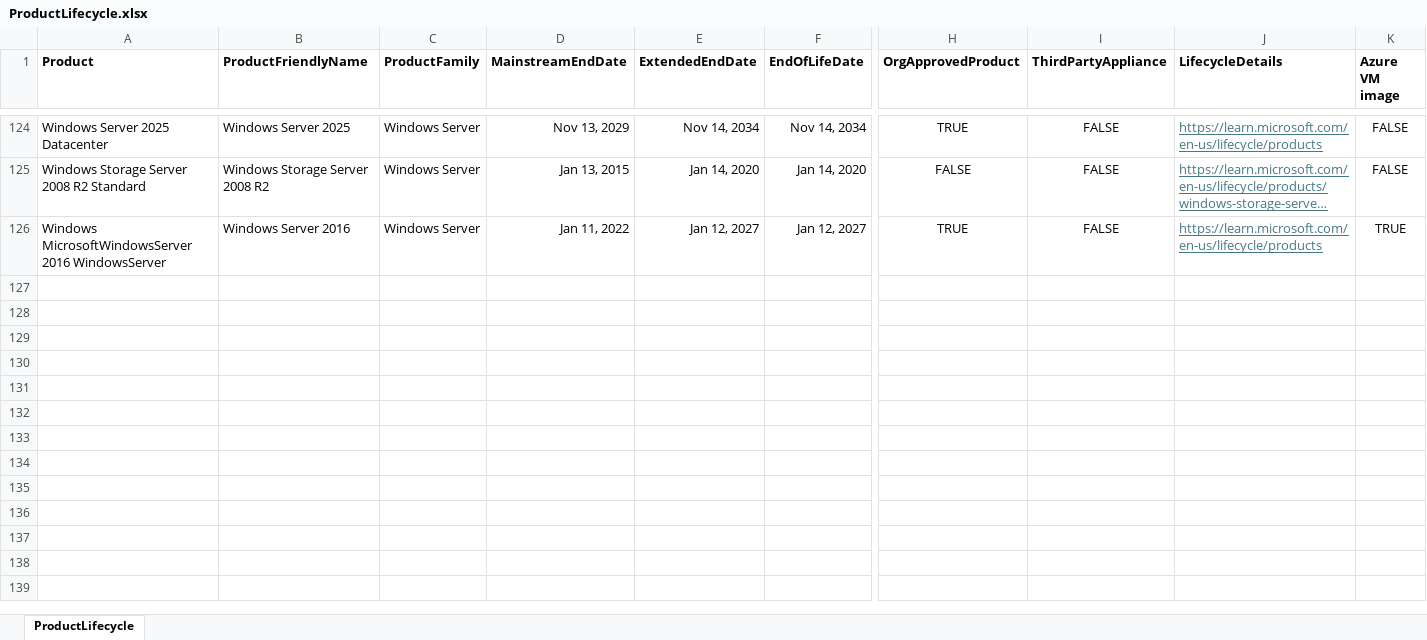
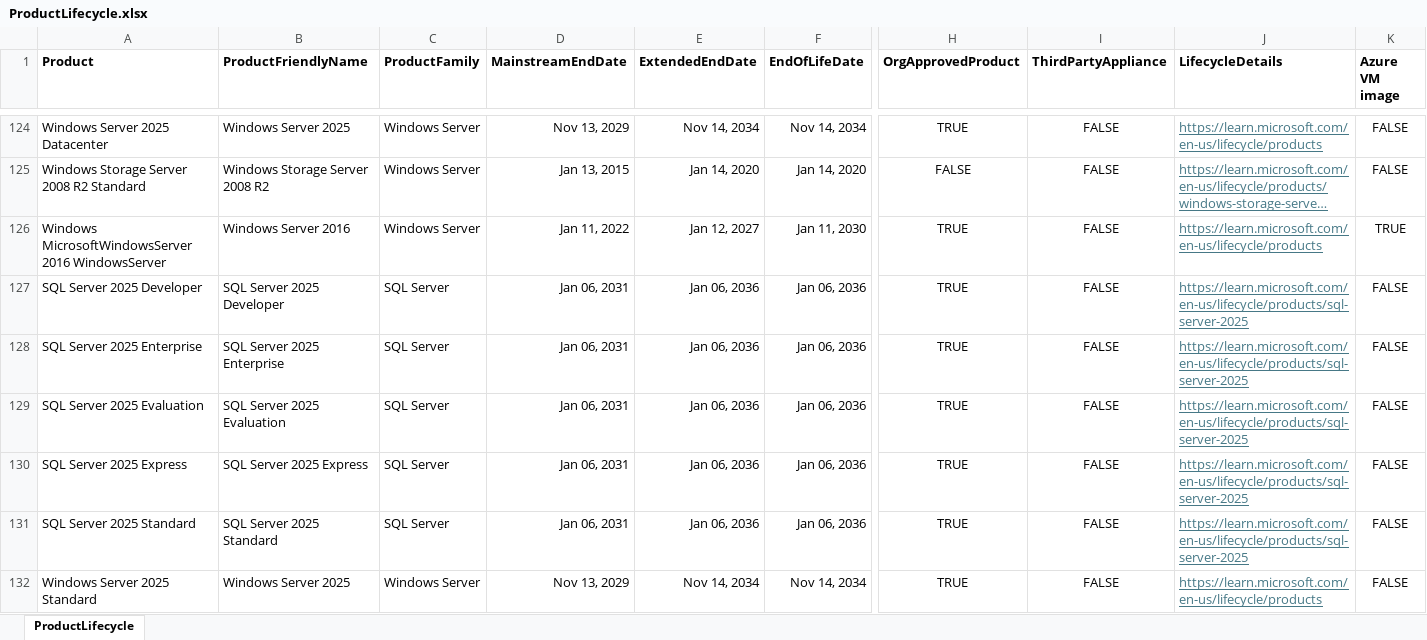
Before and after one commit to mm-gh-01/azure-arc-dashboard, an Excel workbook: ProductLifecycle.xlsx, sheet ProductLifecycle, drawn as a sheet; only a part is shown, gaps mark what is left out; long unchanged cells end in …; values as stored, in another font and other column widths than the file's, no borders; table styles not drawn; rows hold the shown columns only; the diff covers the shown part only; the diff names each change by its address in the sheet, - before the commit and + after, or states it on an @@ line.

Commit message:
Updated ProductLifecycle.xlsx dates and product names for SQL and Windows, version currency for SQL

```diff
--- a/ProductLifecycle.xlsx (sheet ProductLifecycle)
+++ b/ProductLifecycle.xlsx (sheet ProductLifecycle)
-F126 (EndOfLifeDate): Jan 12, 2027
+F126 (EndOfLifeDate): Jan 11, 2030
+row 127: SQL Server 2025 Developer | SQL Server 2025 Developer | SQL Server | Jan 06, 2031 | Jan 06, 2036 | Jan 06, 2036 | TRUE | FALSE | https://learn.microsoft.com/en-us/lifecycle/products/sql-server-2025 | FALSE
+row 128: SQL Server 2025 Enterprise | SQL Server 2025 Enterprise | SQL Server | Jan 06, 2031 | Jan 06, 2036 | Jan 06, 2036 | TRUE | FALSE | https://learn.microsoft.com/en-us/lifecycle/products/sql-server-2025 | FALSE
+row 129: SQL Server 2025 Evaluation | SQL Server 2025 Evaluation | SQL Server | Jan 06, 2031 | Jan 06, 2036 | Jan 06, 2036 | TRUE | FALSE | https://learn.microsoft.com/en-us/lifecycle/products/sql-server-2025 | FALSE
+row 130: SQL Server 2025 Express | SQL Server 2025 Express | SQL Server | Jan 06, 2031 | Jan 06, 2036 | Jan 06, 2036 | TRUE | FALSE | https://learn.microsoft.com/en-us/lifecycle/products/sql-server-2025 | FALSE
+row 131: SQL Server 2025 Standard | SQL Server 2025 Standard | SQL Server | Jan 06, 2031 | Jan 06, 2036 | Jan 06, 2036 | TRUE | FALSE | https://learn.microsoft.com/en-us/lifecycle/products/sql-server-2025 | FALSE
+row 132: Windows Server 2025 Standard | Windows Server 2025 | Windows Server | Nov 13, 2029 | Nov 14, 2034 | Nov 14, 2034 | TRUE | FALSE | https://learn.microsoft.com/en-us/lifecycle/products | FALSE
```
Also changed, not shown: 66 edited cells elsewhere in this sheet.
